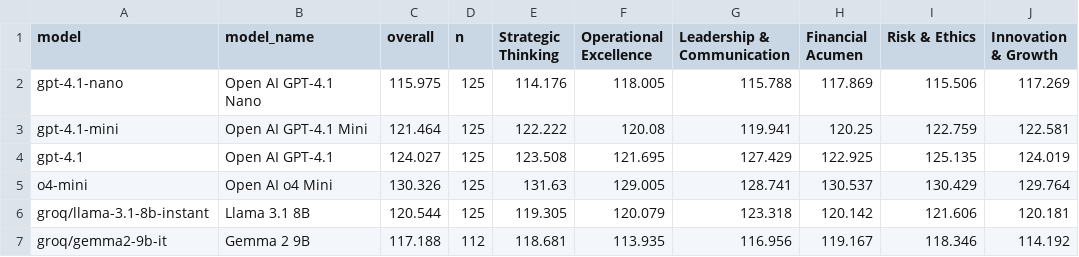
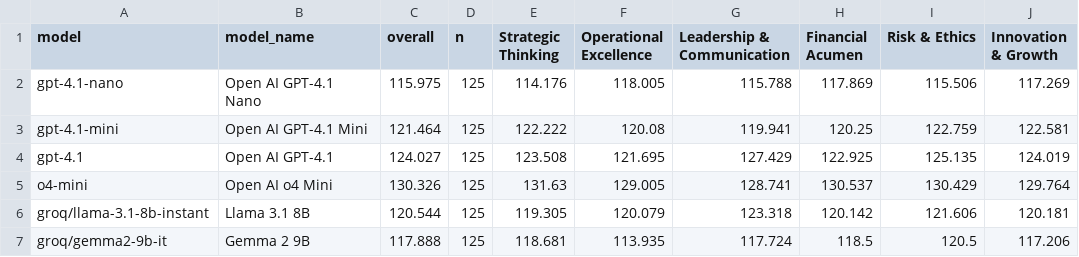
Before and after one commit to dave1010/ceo-bench, a CSV file: data/leaderboard/leaderboard.csv, drawn as a sheet.

```diff
--- a/data/leaderboard/leaderboard.csv
+++ b/data/leaderboard/leaderboard.csv
@@ -6,2 +6,2 @@ o4-mini,Open AI o4 Mini,130.326,125,131.63,129.005,128.741,130.537,130.429,129.7
 groq/llama-3.1-8b-instant,Llama 3.1 8B,120.544,125,119.305,120.079,123.318,120.142,121.606,120.181
-groq/gemma2-9b-it,Gemma 2 9B,117.188,112,118.681,113.935,116.956,119.167,118.346,114.192
+groq/gemma2-9b-it,Gemma 2 9B,117.888,125,118.681,113.935,117.724,118.5,120.5,117.206
```
Also changed, not shown: 25 other files.
